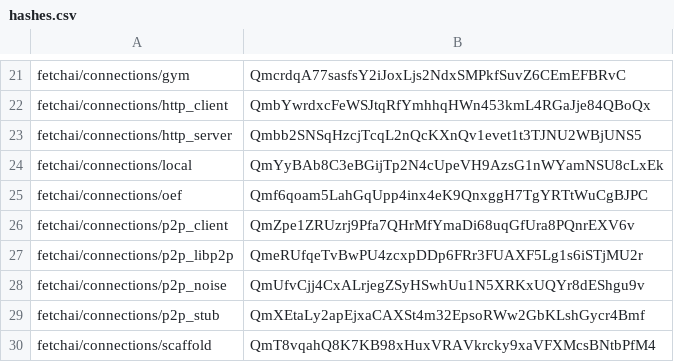
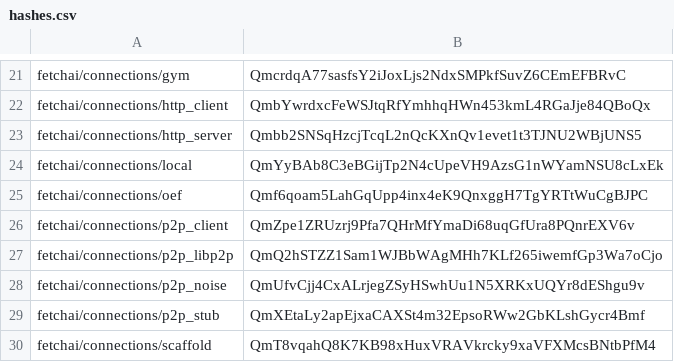
Before and after one commit to fetchai/agents-aea, a CSV file: packages/hashes.csv, drawn as a sheet; only a part is shown, gaps mark what is left out.

Commit message:
Update hashes

```diff
--- a/packages/hashes.csv
+++ b/packages/hashes.csv
@@ -26,3 +26,3 @@ fetchai/connections/oef,Qmf6qoam5LahGqUpp4inx4eK9QnxggH7TgYRTtWuCgBJPC
 fetchai/connections/p2p_client,QmZpe1ZRUzrj9Pfa7QHrMfYmaDi68uqGfUra8PQnrEXV6v
-fetchai/connections/p2p_libp2p,QmeRUfqeTvBwPU4zcxpDDp6FRr3FUAXF5Lg1s6iSTjMU2r
+fetchai/connections/p2p_libp2p,QmQ2hSTZZ1Sam1WJBbWAgMHh7KLf265iwemfGp3Wa7oCjo
 fetchai/connections/p2p_noise,QmUfvCjj4CxALrjegZSyHSwhUu1N5XRKxUQYr8dEShgu9v
```
Also changed, not shown: 1 other file.
